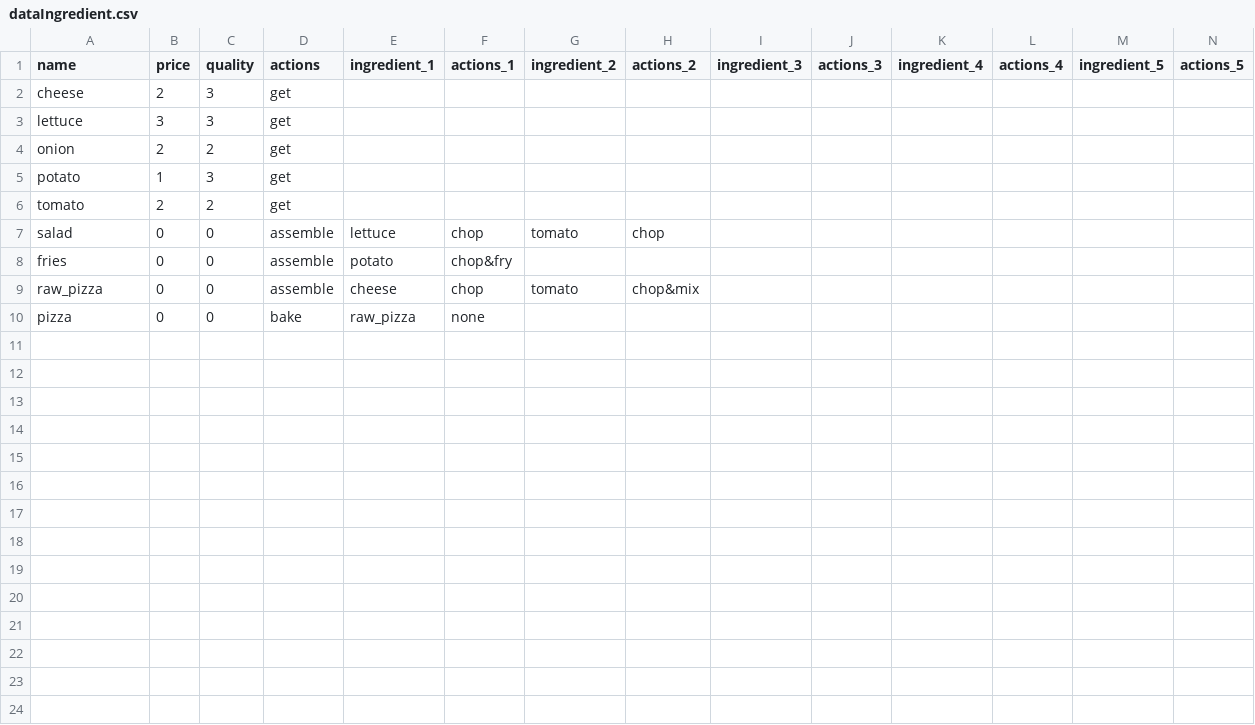
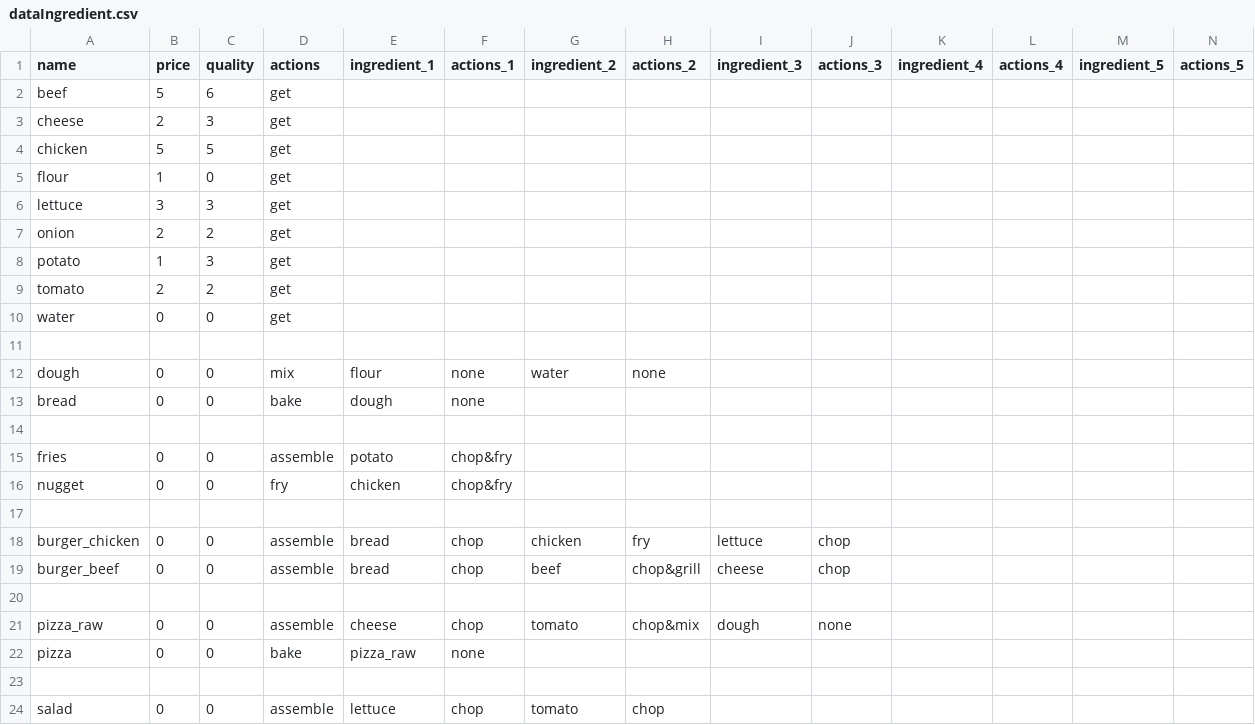
Before and after one commit to janzenchoi/autochef, a CSV file: src/factories/dataIngredient.csv, drawn as a sheet; only a part is shown; removed rows and columns are numbered as before the commit, all else as after; rows hold the shown columns only; the diff names each change by its address in the sheet, - before the commit and + after, or states it on an @@ line.

```diff
--- a/src/factories/dataIngredient.csv
+++ b/src/factories/dataIngredient.csv
+row 2: beef | 5 | 6 | get
+row 4: chicken | 5 | 5 | get
+row 5: flour | 1 | 0 | get
+row 10: water | 0 | 0 | get
+row 11: (empty)
+row 12: dough | 0 | 0 | mix | flour | none | water | none
+row 13: bread | 0 | 0 | bake | dough | none
+row 14: (empty)
@@ row 8 moved to row 15: fries @@
+row 16: nugget | 0 | 0 | fry | chicken | chop&fry
+row 17: (empty)
+row 18: burger_chicken | 0 | 0 | assemble | bread | chop | chicken | fry | lettuce | chop
+row 19: burger_beef | 0 | 0 | assemble | bread | chop | beef | chop&grill | cheese | chop
+row 20: (empty)
+row 21: pizza_raw | 0 | 0 | assemble | cheese | chop | tomato | chop&mix | dough | none
+row 22: pizza | 0 | 0 | bake | pizza_raw | none
+row 23: (empty)
-row 9: raw_pizza | 0 | 0 | assemble | cheese | chop | tomato | chop&mix
-row 10: pizza | 0 | 0 | bake | raw_pizza | none
```
Also changed, not shown: 8 other files.
